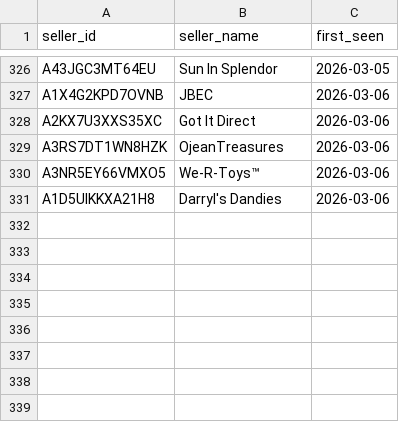
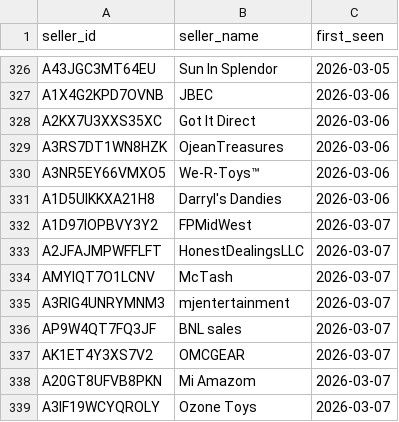
Before and after one commit to andrewhagen2-maker/dashboard, a CSV file: data/seller_names.csv, drawn as a sheet; only a part is shown, gaps mark what is left out.

```diff
--- a/data/seller_names.csv
+++ b/data/seller_names.csv
@@ -331 +331,9 @@ A3NR5EY66VMXO5,We-R-Toys™,2026-03-06
 A1D5UIKKXA21H8,Darryl's Dandies,2026-03-06
+A1D97IOPBVY3Y2,FPMidWest,2026-03-07
+A2JFAJMPWFFLFT,HonestDealingsLLC,2026-03-07
+AMYIQT7O1LCNV,McTash,2026-03-07
+A3RIG4UNRYMNM3,mjentertainment,2026-03-07
+AP9W4QT7FQ3JF,BNL sales,2026-03-07
+AK1ET4Y3XS7V2,OMCGEAR,2026-03-07
+A20GT8UFVB8PKN,Mi Amazom,2026-03-07
+A3IF19WCYQROLY,Ozone Toys,2026-03-07
```
Also changed, not shown: 1 other file.
